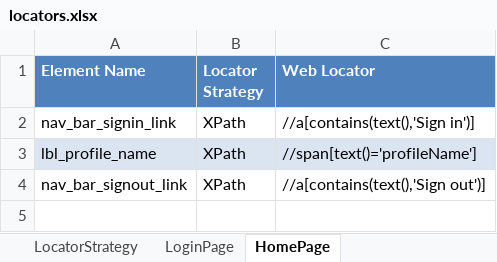
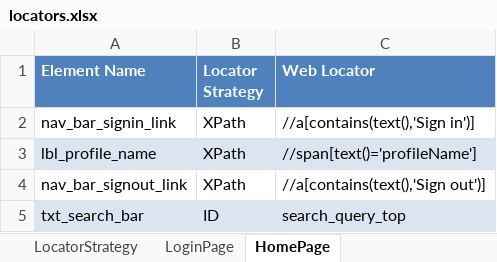
Before and after one commit to osandadeshan/MaxSoft-WebBot, an Excel workbook: resources/locators/locators.xlsx, sheet HomePage, drawn as a sheet; values as stored, in another font and other column widths than the file's, no borders; the diff names each change by its address in the sheet, - before the commit and + after, or states it on an @@ line.

Commit message:
Search test added and did minor modifications

```diff
--- a/resources/locators/locators.xlsx (sheet HomePage)
+++ b/resources/locators/locators.xlsx (sheet HomePage)
+row 5: txt_search_bar | ID | search_query_top
```
Also changed, not shown: resources/test_data/excel/dev_test_data.xlsx, 7 other files.
